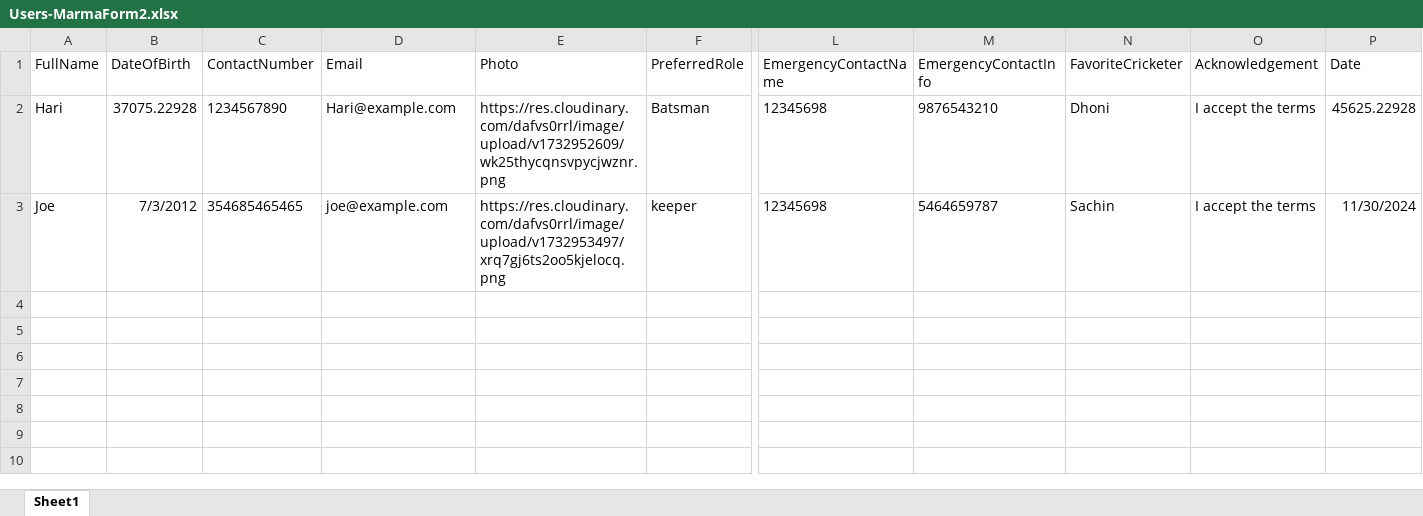
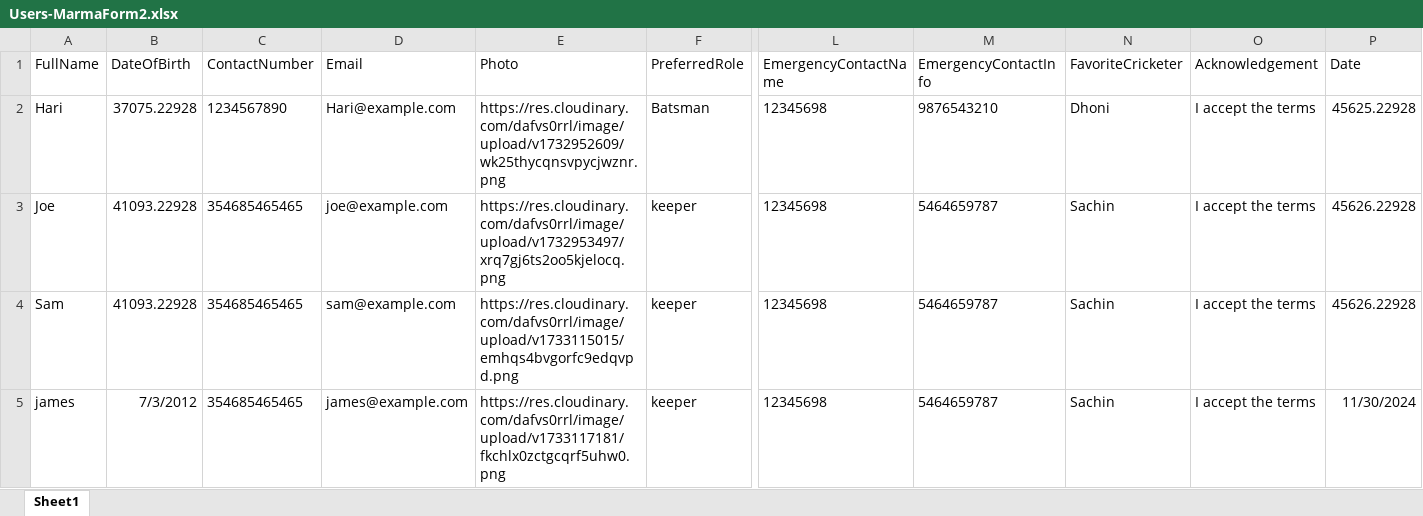
Before and after one commit to Marma-Fintech-official/MarmaFormBE, an Excel workbook: src/data/Users-MarmaForm2.xlsx, sheet Sheet1, drawn as a sheet; only a part is shown, gaps mark what is left out; values as stored, in another font and other column widths than the file's, no borders; rows hold the shown columns only; the diff names each change by its address in the sheet, - before the commit and + after, or states it on an @@ line.

```diff
--- a/src/data/Users-MarmaForm2.xlsx (sheet Sheet1)
+++ b/src/data/Users-MarmaForm2.xlsx (sheet Sheet1)
-B3 (DateOfBirth): 7/3/2012
+B3 (DateOfBirth): 41093.22928
-P3 (Date): 11/30/2024
+P3 (Date): 45626.22928
+row 4: Sam | 41093.22928 | 354685465465 | sam@example.com | https://res.cloudinary.com/dafvs0rrl/image/upload/v1733115015/emhqs4bvgorfc9edqvpd.png | keeper | 12345698 | 5464659787 | Sachin | I accept the terms | 45626.22928
+row 5: james | 7/3/2012 | 354685465465 | james@example.com | https://res.cloudinary.com/dafvs0rrl/image/upload/v1733117181/fkchlx0zctgcqrf5uhw0.png | keeper | 12345698 | 5464659787 | Sachin | I accept the terms | 11/30/2024
```
Also changed, not shown: 6 other files.
